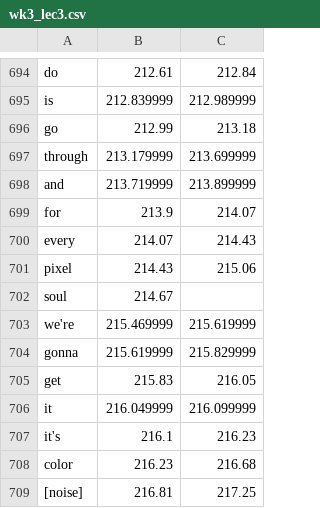
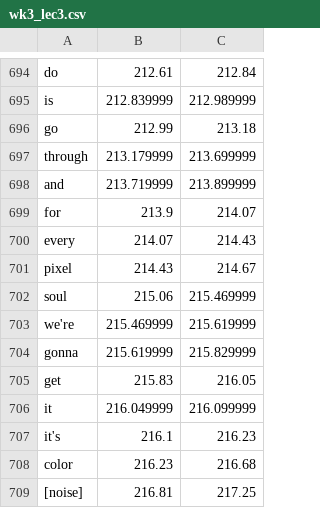
Before and after one commit to miriamhavin/deep-fMRI-dataset, a CSV file: encoding/data/CSV/wk3_lec3.csv, drawn as a sheet; only a part is shown, gaps mark what is left out.

```diff
--- a/encoding/data/CSV/wk3_lec3.csv
+++ b/encoding/data/CSV/wk3_lec3.csv
@@ -700,4 +700,4 @@ for,213.9,214.07
 every,214.07,214.43
-pixel,214.43,215.06
-soul,214.67,
+pixel,214.43,214.67
+soul,215.06,215.469999
 we're,215.469999,215.619999
```
Also changed, not shown: encoding/data/CSV/wk1_lec2.csv, encoding/data/CSV/wk1_lec5.csv, 2 other files.
